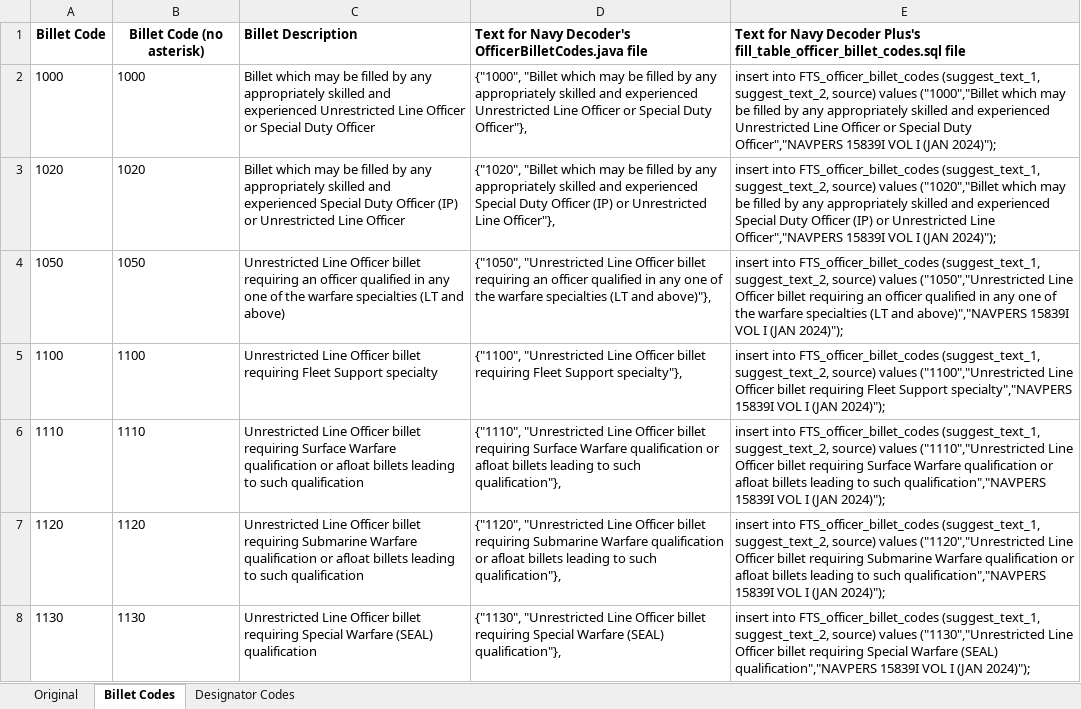
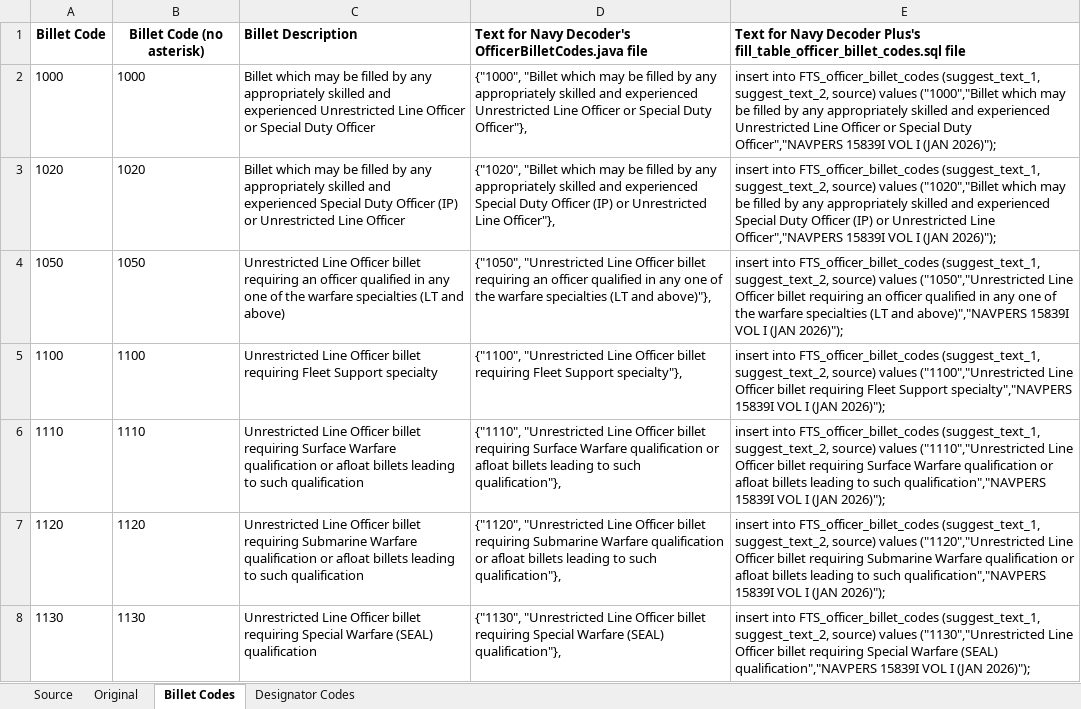
Before and after one commit to ctd-mh3/NavyDecoder-OpenSource-Android, an Excel workbook: reference/Navy Sources and Data Processing/Designators and Billet Codes/EXCEL Spreadsheet for Designators.xlsx, sheet Billet Codes, drawn as a sheet; only a part is shown; values as stored, in another font and other column widths than the file's, no borders; the diff covers the shown part only; the diff names each change by its address in the sheet, - before the commit and + after, or states it on an @@ line.

Commit message:
Updated Officer Billets & Designators per JAN2026 Data

```diff
--- a/reference/Navy Sources and Data Processing/Designators and Billet Codes/EXCEL Spreadsheet for Designators.xlsx (sheet Billet Codes)
+++ b/reference/Navy Sources and Data Processing/Designators and Billet Codes/EXCEL Spreadsheet for Designators.xlsx (sheet Billet Codes)
+sheet tab: Source
-E2: …I (JAN 2024)");
+E2: …I (JAN 2026)");
-E3: …I (JAN 2024)");
+E3: …I (JAN 2026)");
-E4: …I (JAN 2024)");
+E4: …I (JAN 2026)");
-E5: …I (JAN 2024)");
+E5: …I (JAN 2026)");
-E6: …I (JAN 2024)");
+E6: …I (JAN 2026)");
-E7: …I (JAN 2024)");
+E7: …I (JAN 2026)");
-E8: …I (JAN 2024)");
+E8: …I (JAN 2026)");
```
Also changed, not shown: 10 removed rows and 138 edited cells elsewhere in this sheet, sheet Designator Codes, sheet Original, formulas that keep their value, charts or pictures, 3 other files.
